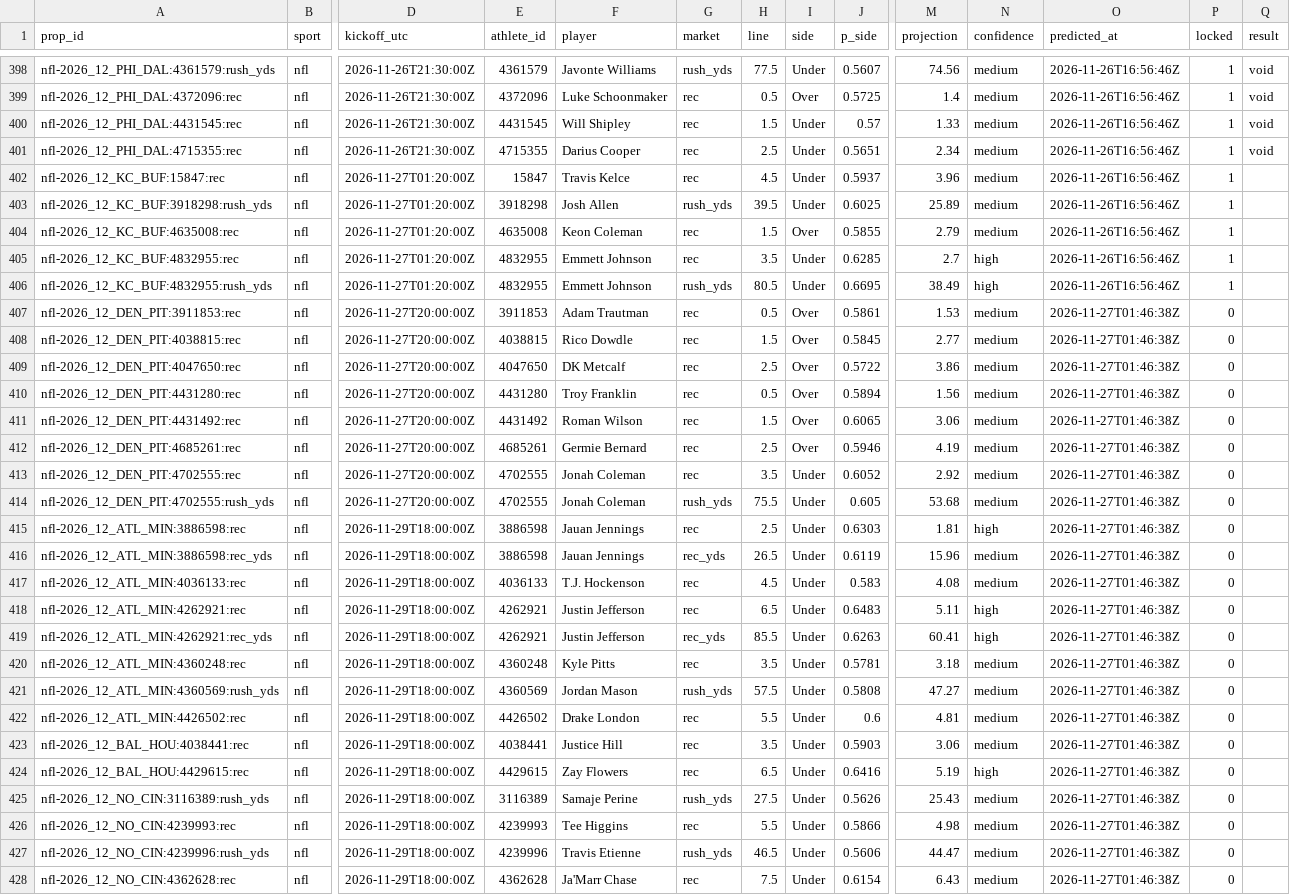
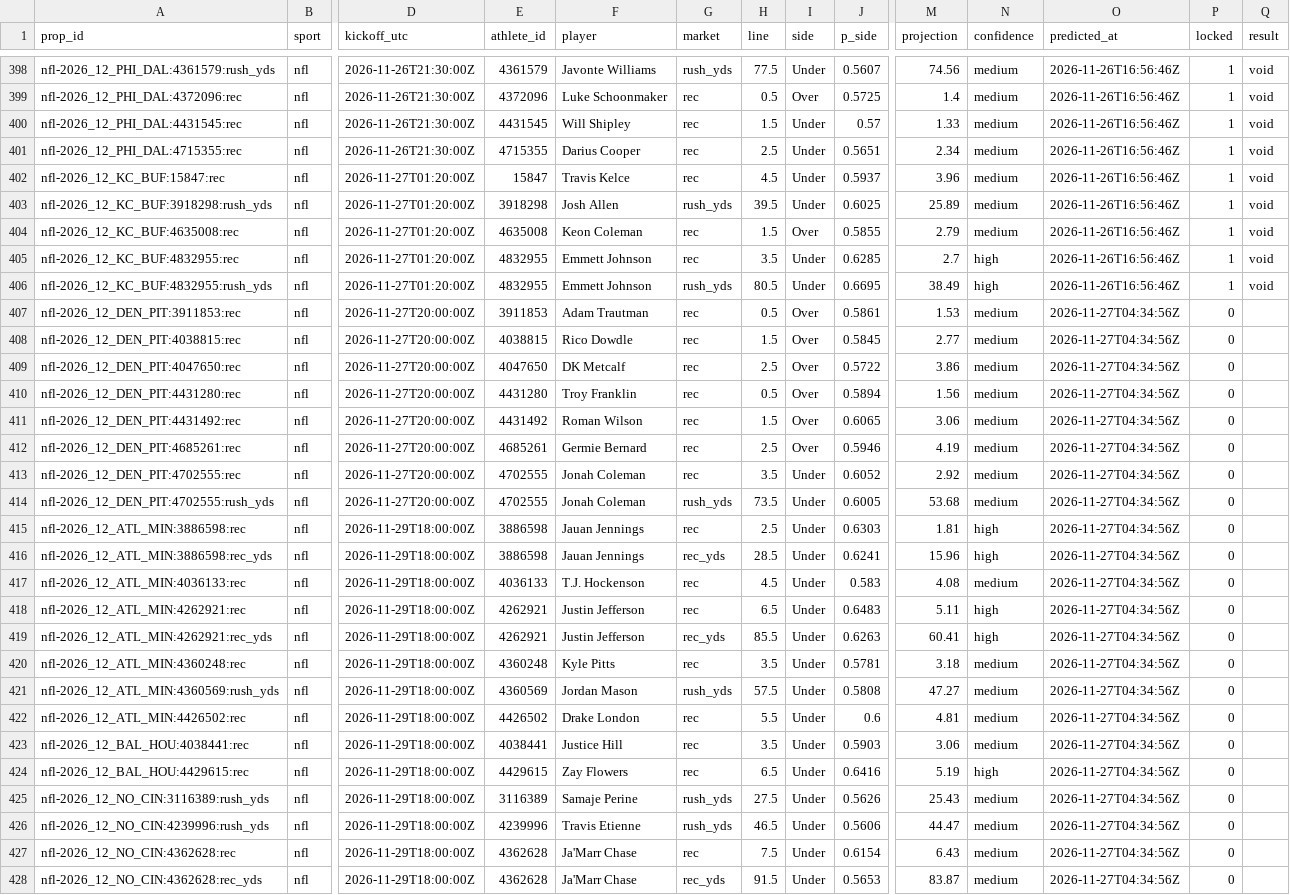
Before and after one commit to pknsubuga07/pl-forecast, a CSV file: data/ledger/nfl_props.csv, drawn as a sheet; only a part is shown, gaps mark what is left out; removed rows and columns are numbered as before the commit, all else as after; rows hold the shown columns only; the diff covers the shown part only; the diff names each change by its address in the sheet, - before the commit and + after, or states it on an @@ line.

```diff
--- a/data/ledger/nfl_props.csv
+++ b/data/ledger/nfl_props.csv
-Q402:Q406 (result): (empty)
+Q402:Q406 (result): void
-O407:O425 (predicted_at): 2026-11-27T01:46:38Z
+O407:O425 (predicted_at): 2026-11-27T04:34:56Z
-H414 (line): 75.5
+H414 (line): 73.5
-J414 (p_side): 0.605
+J414 (p_side): 0.6005
-H416 (line): 26.5
+H416 (line): 28.5
-J416 (p_side): 0.6119
+J416 (p_side): 0.6241
-N416 (confidence): medium
+N416 (confidence): high
-row 426: nfl-2026_12_NO_CIN:4239993:rec | nfl | 2026-11-29T18:00:00Z | 4239993 | Tee Higgins | rec | 5.5 | Under | 0.5866 | 4.98 | medium | 2026-11-27T01:46:38Z | 0
-O426:O427 (predicted_at): 2026-11-27T01:46:38Z
+O426:O427 (predicted_at): 2026-11-27T04:34:56Z
+row 428: nfl-2026_12_NO_CIN:4362628:rec_yds | nfl | 2026-11-29T18:00:00Z | 4362628 | Ja'Marr Chase | rec_yds | 91.5 | Under | 0.5653 | 83.87 | medium | 2026-11-27T04:34:56Z | 0
```
Also changed, not shown: 2 removed rows and 44 edited cells elsewhere in this file, data/ledger/nba_predictions.csv, data/ledger/nba_props.csv, 17 other files.
